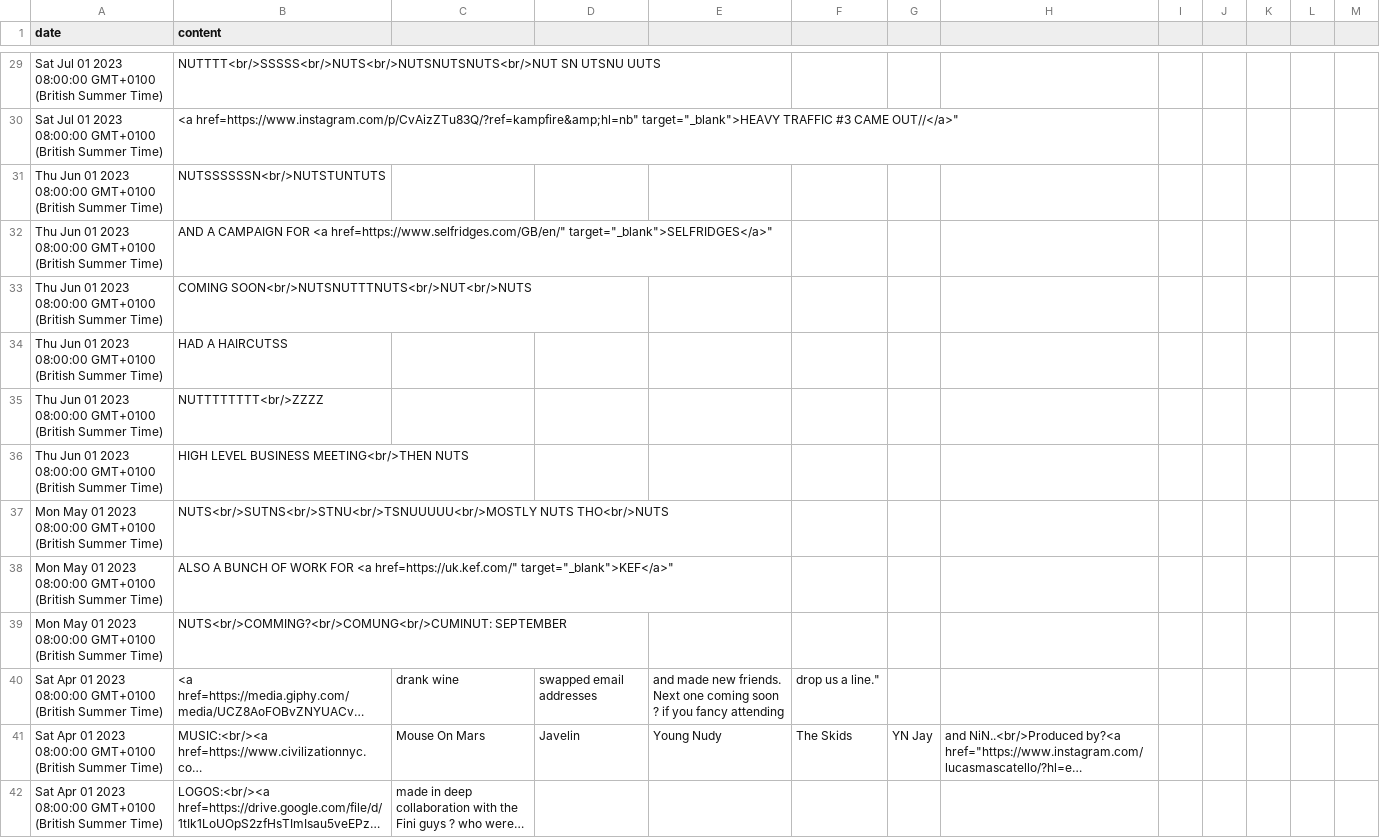
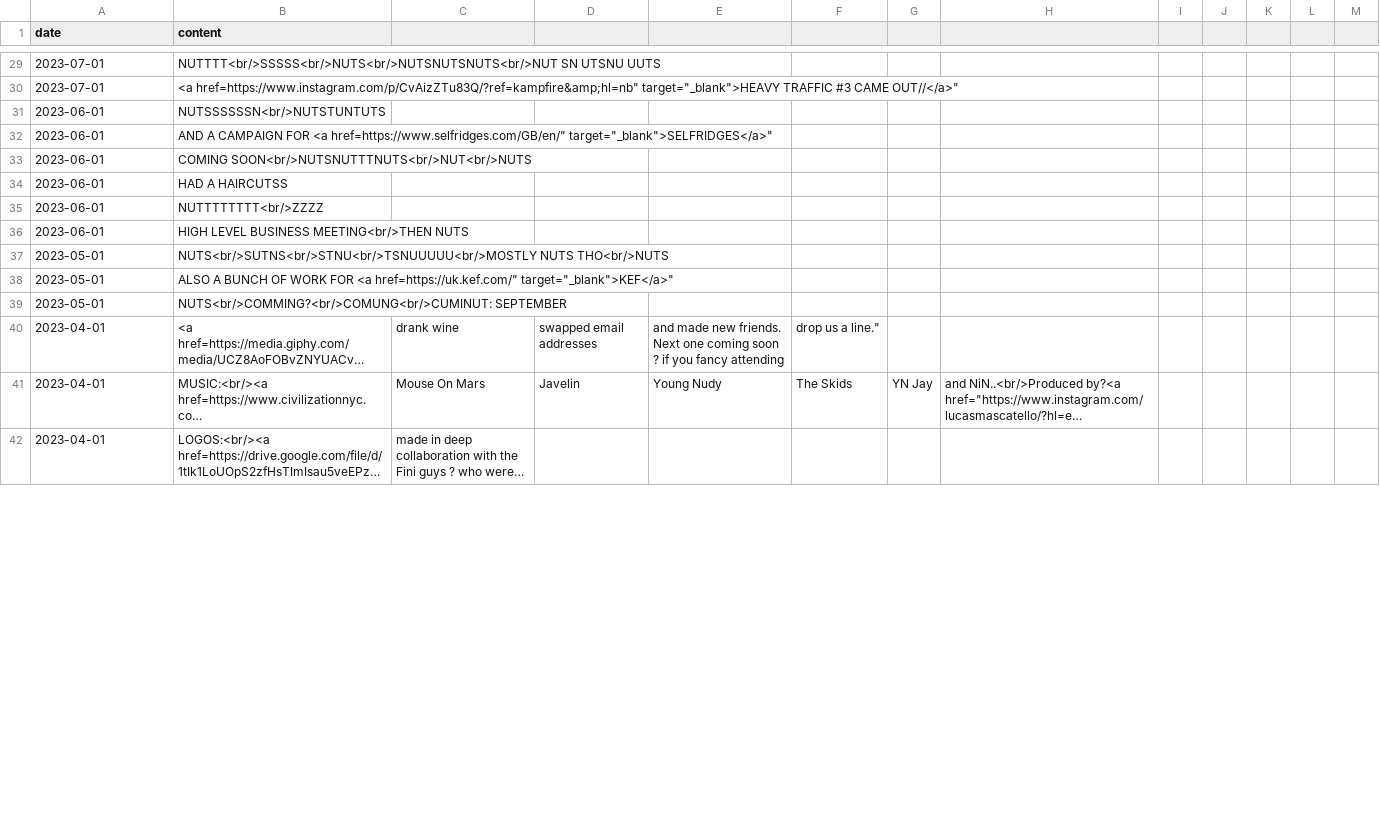
Before and after one commit to aaiiintt/food_new_site, a CSV file: data/export.csv, drawn as a sheet; only a part is shown, gaps mark what is left out; long unchanged cells end in …; the diff covers the shown part only; the diff names each change by its address in the sheet, - before the commit and + after, or states it on an @@ line.

```diff
--- a/data/export.csv
+++ b/data/export.csv
-A29:A30 (date): Sat Jul 01 2023 08:00:00 GMT+0100 (British Summer Time)
+A29:A30 (date): 2023-07-01
-A31:A36 (date): Thu Jun 01 2023 08:00:00 GMT+0100 (British Summer Time)
+A31:A36 (date): 2023-06-01
-A37:A39 (date): Mon May 01 2023 08:00:00 GMT+0100 (British Summer Time)
+A37:A39 (date): 2023-05-01
-A40:A42 (date): Sat Apr 01 2023 08:00:00 GMT+0100 (British Summer Time)
+A40:A42 (date): 2023-04-01
```
Also changed, not shown: 97 edited cells elsewhere in this file.
